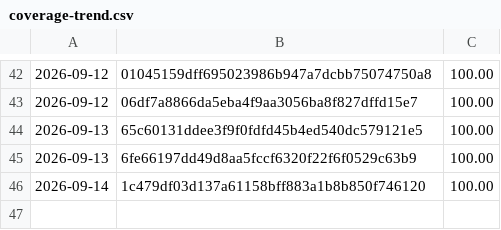
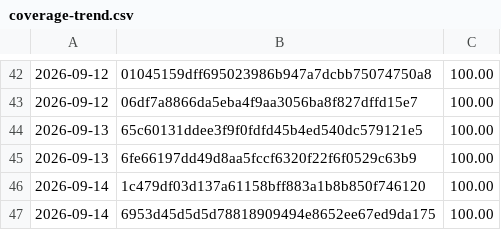
Before and after one commit to Danathar/sensi, a CSV file: coverage-trend.csv, drawn as a sheet; only a part is shown, gaps mark what is left out; the diff names each change by its address in the sheet, - before the commit and + after, or states it on an @@ line.

```diff
--- a/coverage-trend.csv
+++ b/coverage-trend.csv
+row 47: 2026-09-14 | 6953d45d5d5d78818909494e8652ee67ed9da175 | 100.00
```
